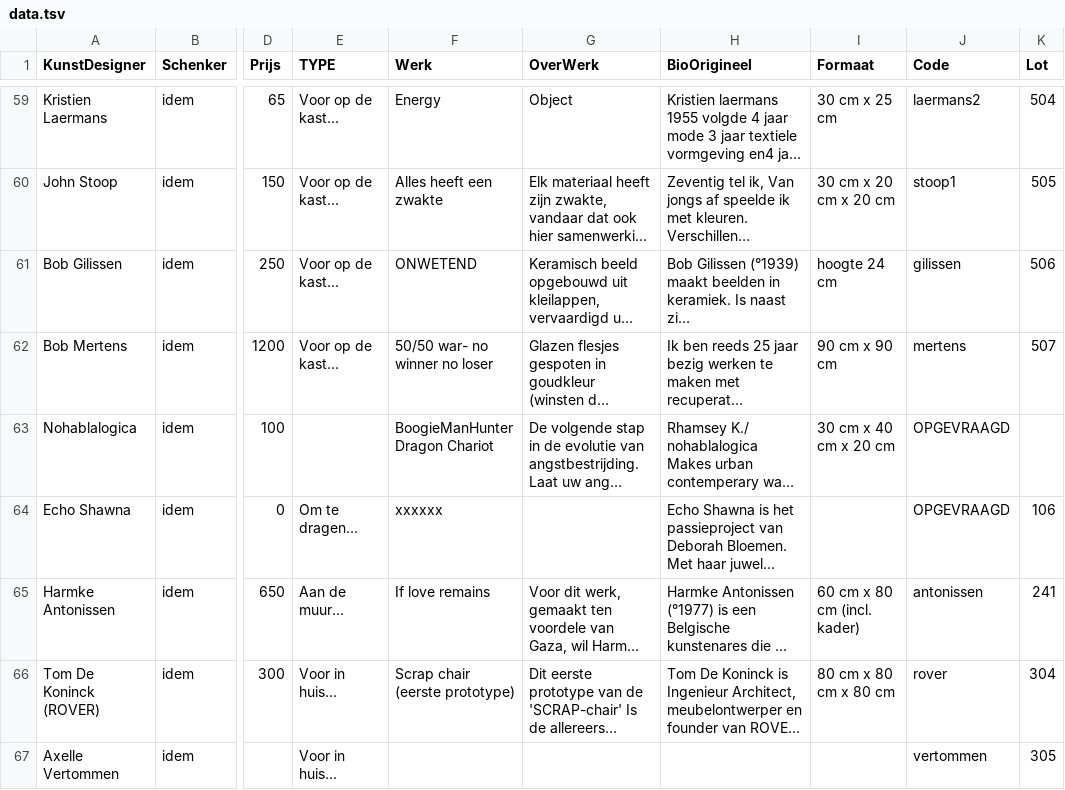
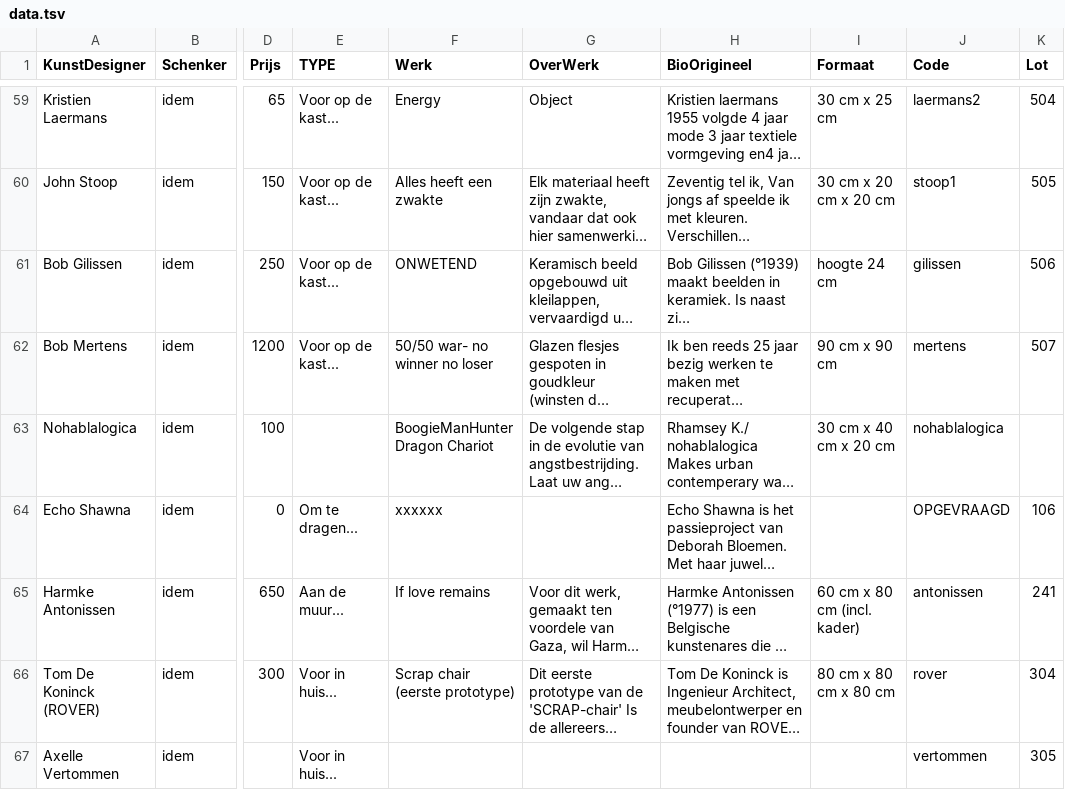
Before and after one commit to pbertels/artdesign, a TSV file: data.tsv, drawn as a sheet; only a part is shown, gaps mark what is left out; long unchanged cells end in …; the diff names each change by its address in the sheet, - before the commit and + after, or states it on an @@ line.

Commit message:
nohablalogica

```diff
--- a/data.tsv
+++ b/data.tsv
-J63 (Code): OPGEVRAAGD
+J63 (Code): nohablalogica
```
Also changed, not shown: 1 other file.
